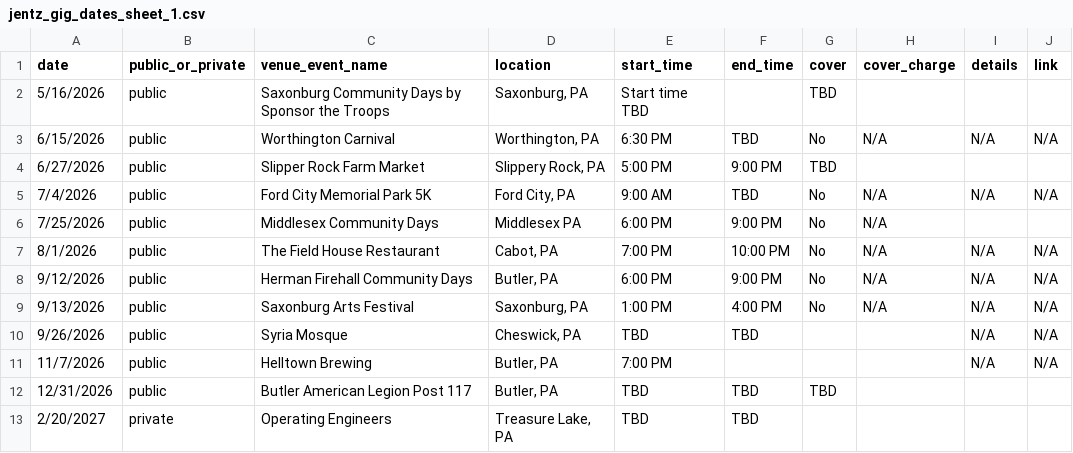
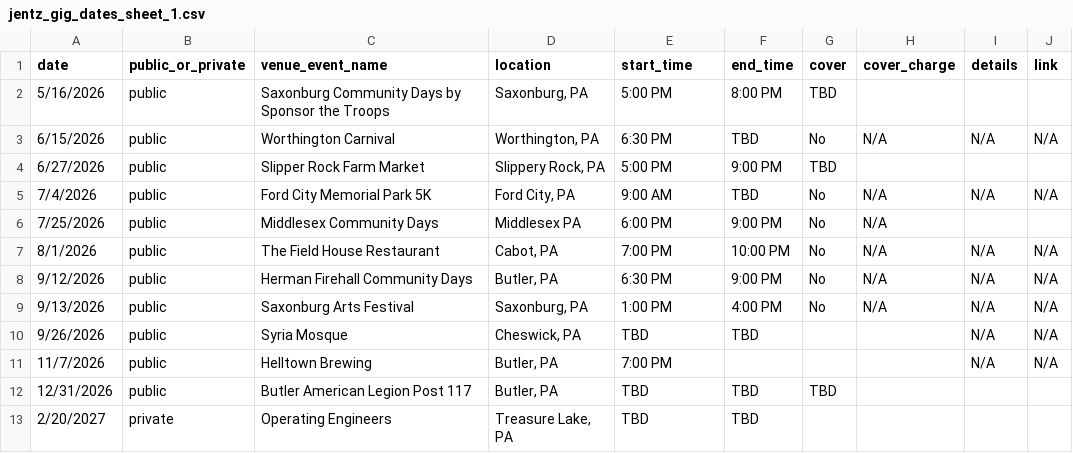
Before and after one commit to kevikramer/jentzband, a CSV file: jentz_gig_dates_sheet_1.csv, drawn as a sheet.

```diff
--- a/jentz_gig_dates_sheet_1.csv
+++ b/jentz_gig_dates_sheet_1.csv
@@ -1,3 +1,3 @@
 date,public_or_private,venue_event_name,location,start_time,end_time,cover,cover_charge,details,link
-5/16/2026,public,Saxonburg Community Days by Sponsor the Troops,"Saxonburg, PA",Start time TBD,,TBD,,,
+5/16/2026,public,Saxonburg Community Days by Sponsor the Troops,"Saxonburg, PA",5:00 PM,8:00 PM,TBD,,,
 6/15/2026,public,Worthington Carnival,"Worthington, PA",6:30 PM,TBD,No,N/A,N/A,N/A
@@ -7,3 +7,3 @@ date,public_or_private,venue_event_name,location,start_time,end_time,cover,cover
 8/1/2026,public,The Field House Restaurant,"Cabot, PA",7:00 PM,10:00 PM,No,N/A,N/A,N/A
-9/12/2026,public,Herman Firehall Community Days,"Butler, PA",6:00 PM,9:00 PM,No,N/A,N/A,N/A
+9/12/2026,public,Herman Firehall Community Days,"Butler, PA",6:30 PM,9:00 PM,No,N/A,N/A,N/A
 9/13/2026,public,Saxonburg Arts Festival,"Saxonburg, PA",1:00 PM,4:00 PM,No,N/A,N/A,N/A
```
